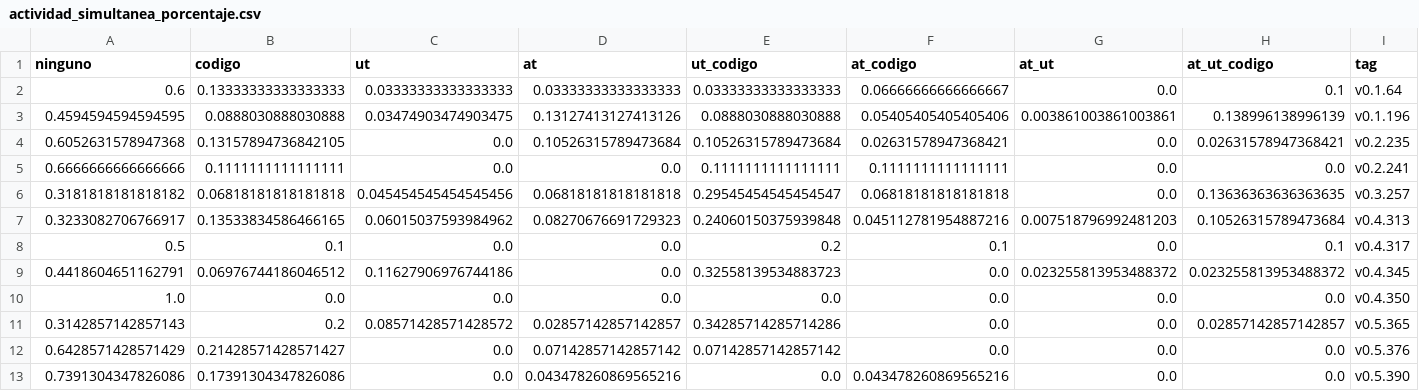
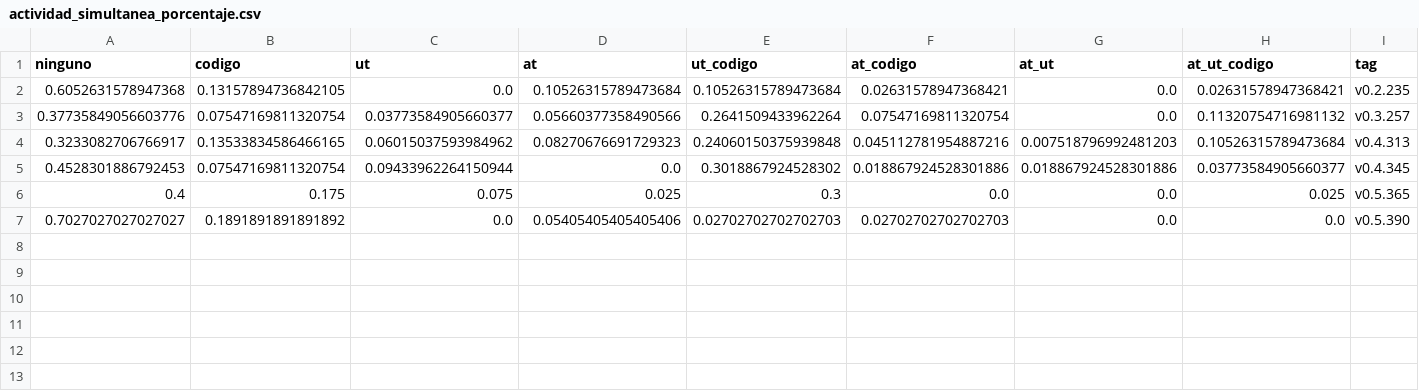
Before and after one commit to elpadrinoIV/MetricasTesis, a CSV file: Resultados/Data/jumi/actividad_simultanea_porcentaje.csv, drawn as a sheet; removed rows and columns are numbered as before the commit, all else as after; the diff names each change by its address in the sheet, - before the commit and + after, or states it on an @@ line.

Commit message:
filtrados algunos tags de jumi que no eran releases, corro los scripts de nuevo

```diff
--- a/Resultados/Data/jumi/actividad_simultanea_porcentaje.csv
+++ b/Resultados/Data/jumi/actividad_simultanea_porcentaje.csv
-row 2: 0.6 | 0.13333333333333333 | 0.03333333333333333 | 0.03333333333333333 | 0.03333333333333333 | 0.06666666666666667 | 0.0 | 0.1 | v0.1.64
-row 3: 0.4594594594594595 | 0.0888030888030888 | 0.03474903474903475 | 0.13127413127413126 | 0.0888030888030888 | 0.05405405405405406 | 0.003861003861003861 | 0.138996138996139 | v0.1.196
-row 5: 0.6666666666666666 | 0.1111111111111111 | 0.0 | 0.0 | 0.1111111111111111 | 0.1111111111111111 | 0.0 | 0.0 | v0.2.241
-row 6: 0.3181818181818182 | 0.06818181818181818 | 0.045454545454545456 | 0.06818181818181818 | 0.29545454545454547 | 0.06818181818181818 | 0.0 | 0.13636363636363635 | v0.3.257
+row 3: 0.37735849056603776 | 0.07547169811320754 | 0.03773584905660377 | 0.05660377358490566 | 0.2641509433962264 | 0.07547169811320754 | 0.0 | 0.11320754716981132 | v0.3.257
-row 8: 0.5 | 0.1 | 0.0 | 0.0 | 0.2 | 0.1 | 0.0 | 0.1 | v0.4.317
-row 9: 0.4418604651162791 | 0.06976744186046512 | 0.11627906976744186 | 0.0 | 0.32558139534883723 | 0.0 | 0.023255813953488372 | 0.023255813953488372 | v0.4.345
-row 10: 1.0 | 0.0 | 0.0 | 0.0 | 0.0 | 0.0 | 0.0 | 0.0 | v0.4.350
-row 11: 0.3142857142857143 | 0.2 | 0.08571428571428572 | 0.02857142857142857 | 0.34285714285714286 | 0.0 | 0.0 | 0.02857142857142857 | v0.5.365
-row 12: 0.6428571428571429 | 0.21428571428571427 | 0.0 | 0.07142857142857142 | 0.07142857142857142 | 0.0 | 0.0 | 0.0 | v0.5.376
-row 13: 0.7391304347826086 | 0.17391304347826086 | 0.0 | 0.043478260869565216 | 0.0 | 0.043478260869565216 | 0.0 | 0.0 | v0.5.390
+row 5: 0.4528301886792453 | 0.07547169811320754 | 0.09433962264150944 | 0.0 | 0.3018867924528302 | 0.018867924528301886 | 0.018867924528301886 | 0.03773584905660377 | v0.4.345
+row 6: 0.4 | 0.175 | 0.075 | 0.025 | 0.3 | 0.0 | 0.0 | 0.025 | v0.5.365
+row 7: 0.7027027027027027 | 0.1891891891891892 | 0.0 | 0.05405405405405406 | 0.02702702702702703 | 0.02702702702702703 | 0.0 | 0.0 | v0.5.390
```
Also changed, not shown: Resultados/Data/jumi/actividad_simultanea_cantidad.csv, Resultados/Data/jumi/resumen_actividad.csv, 10 other files.
